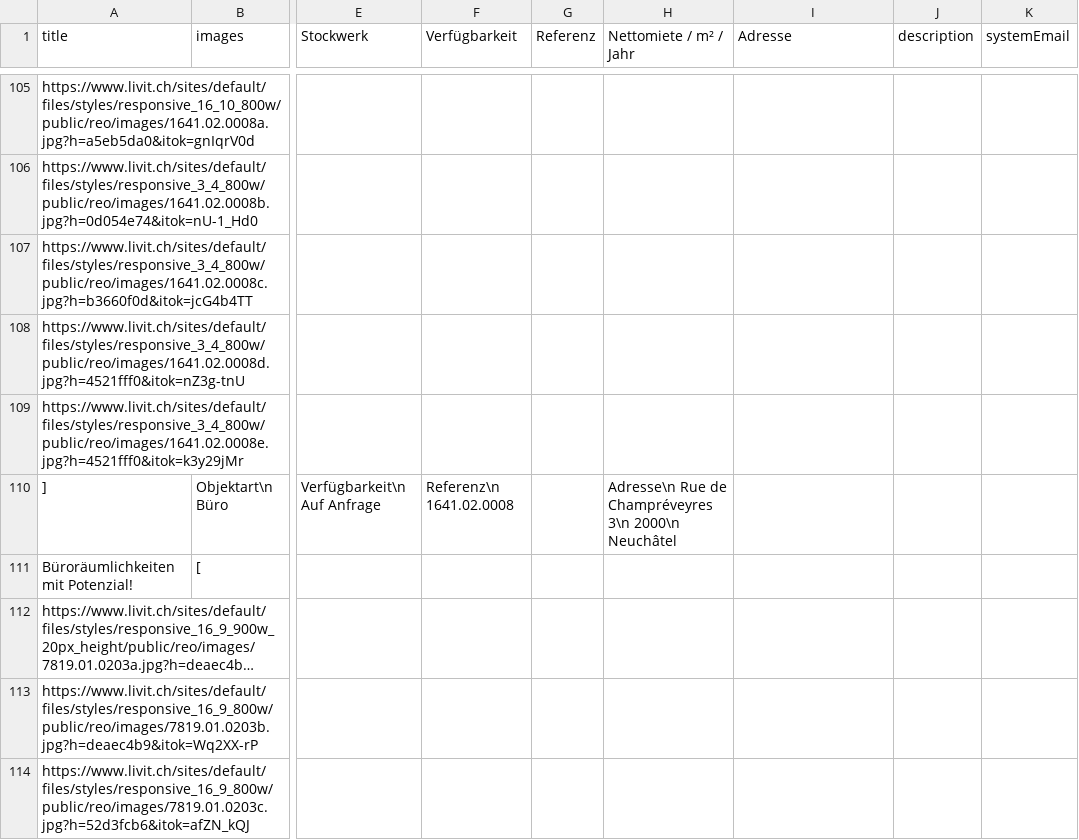
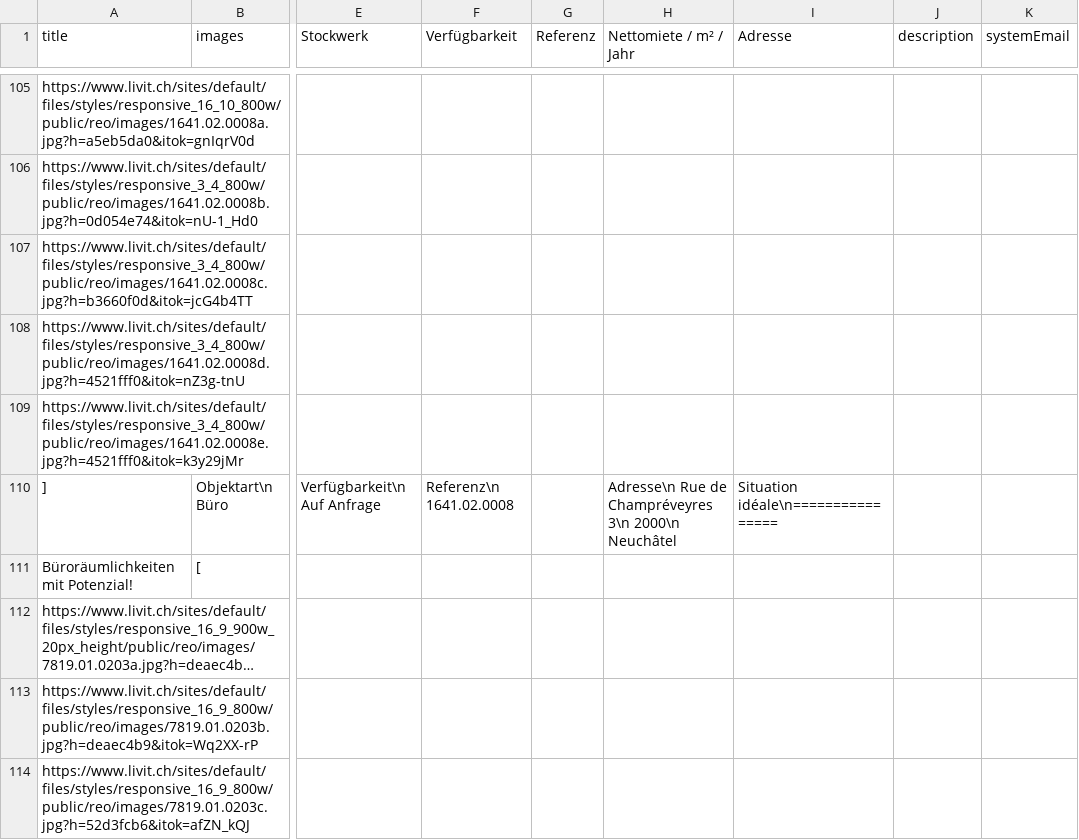
Before and after one commit to remoremote/livit-json, a CSV file: details.csv, drawn as a sheet; only a part is shown, gaps mark what is left out; long unchanged cells end in …; the diff names each change by its address in the sheet, - before the commit and + after, or states it on an @@ line.

```diff
--- a/details.csv
+++ b/details.csv
-I110 (Adresse): (empty)
+I110 (Adresse): Situation idéale\n================
```
Also changed, not shown: 2 other files.
